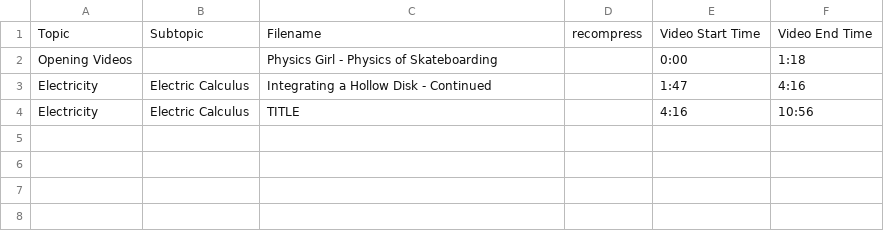
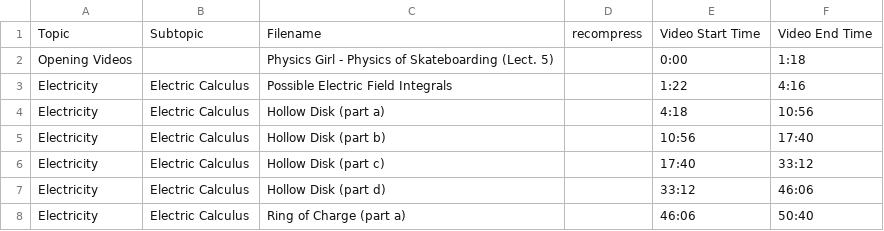
Before and after one commit to SBUtltmedia/Hemmick, a CSV file: csv/132/5.csv, drawn as a sheet.

```diff
--- a/csv/132/5.csv
+++ b/csv/132/5.csv
@@ -1,4 +1,8 @@
 Topic,Subtopic,Filename,recompress,Video Start Time,Video End Time
-Opening Videos,,Physics Girl - Physics of Skateboarding,,0:00,1:18
-Electricity,Electric Calculus,Integrating a Hollow Disk - Continued,,1:47,4:16
-Electricity,Electric Calculus,TITLE,,4:16,10:56
+Opening Videos,,Physics Girl - Physics of Skateboarding (Lect. 5),,0:00,1:18
+Electricity,Electric Calculus,Possible Electric Field Integrals,,1:22,4:16
+Electricity,Electric Calculus,Hollow Disk (part a),,4:18,10:56
+Electricity,Electric Calculus,Hollow Disk (part b),,10:56,17:40
+Electricity,Electric Calculus,Hollow Disk (part c),,17:40,33:12
+Electricity,Electric Calculus,Hollow Disk (part d),,33:12,46:06
+Electricity,Electric Calculus,Ring of Charge (part a),,46:06,50:40
```
Also changed, not shown: 1 other file.
